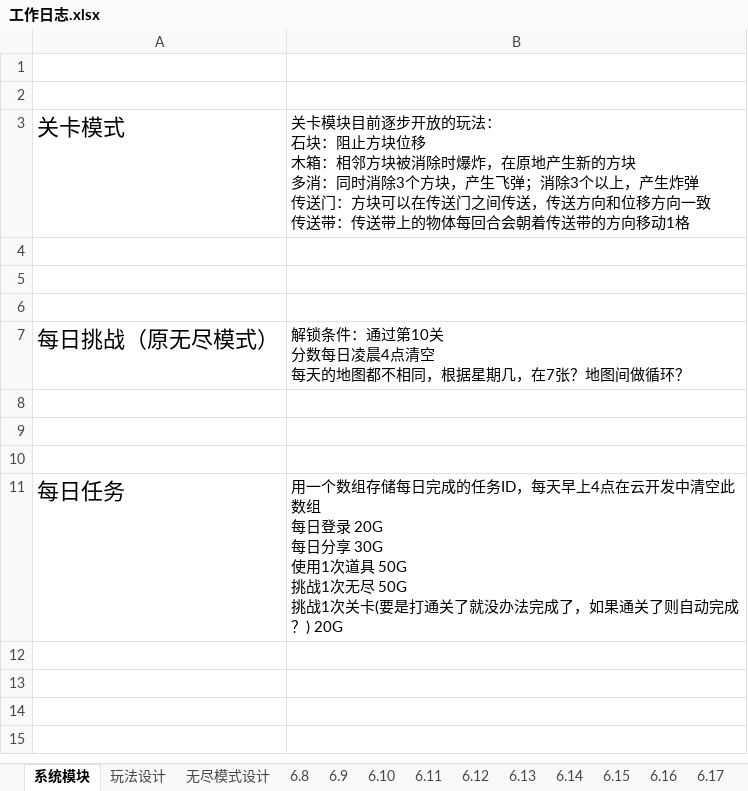
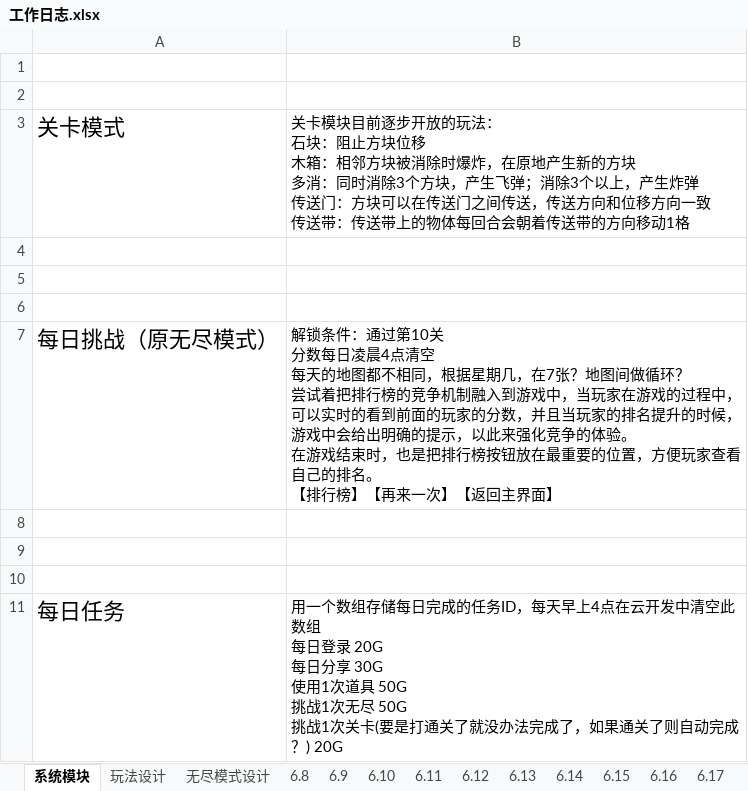
Before and after one commit to liujin-max/WxGame, an Excel workbook: 口袋猫猫/工作日志.xlsx, sheet 系统模块, drawn as a sheet; values as stored, in another font and other column widths than the file's, no borders; ↵ is a line break in a cell; the diff names each change by its address in the sheet, - before the commit and + after, or states it on an @@ line.

```diff
--- a/口袋猫猫/工作日志.xlsx (sheet 系统模块)
+++ b/口袋猫猫/工作日志.xlsx (sheet 系统模块)
-B7: …做循环？
+B7: …做循环？ ↵ 尝试着把排行榜的竞争机制融入到游戏中，当玩家在游戏的过程中，可以实时的看到前面的玩家的分数，并且当玩家的排名提升的时候，游戏中会给出明确的提示，以此来强化竞争的体验。 ↵ 在游戏结束时，也是把排行榜按钮放在最重要的位置，方便玩家查看自己的排名。 ↵ 【排行榜】【再来一次】【返回主界面】
```
Also changed, not shown: sheet 6.18, sheet 玩法设计, sheet 无尽模式设计, 11 other files.
